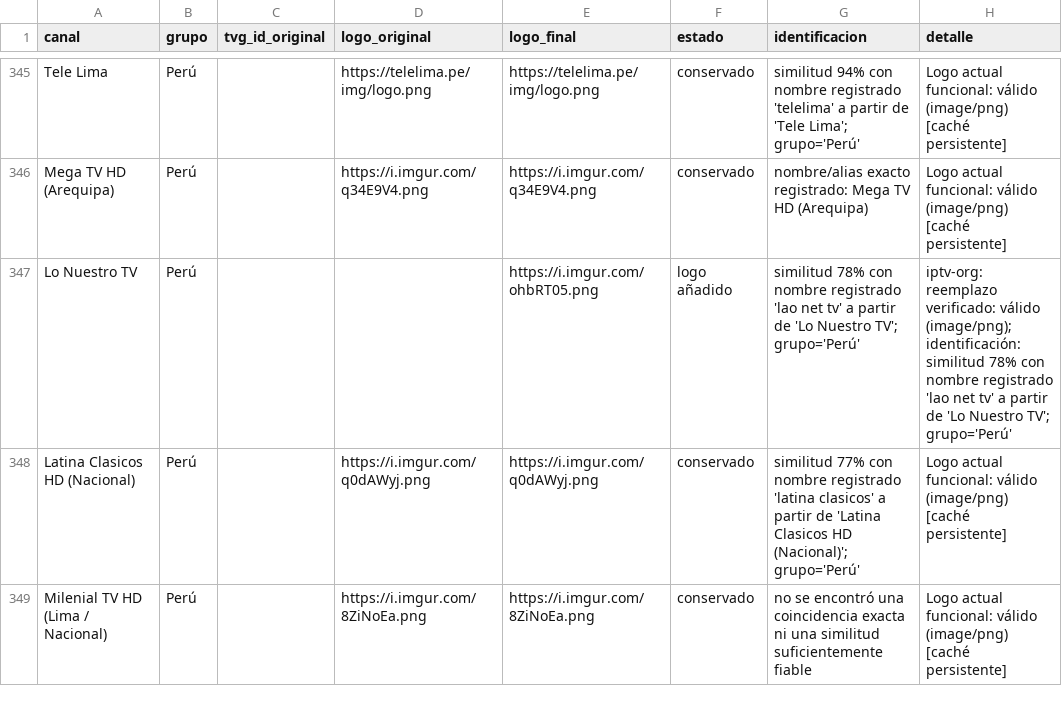
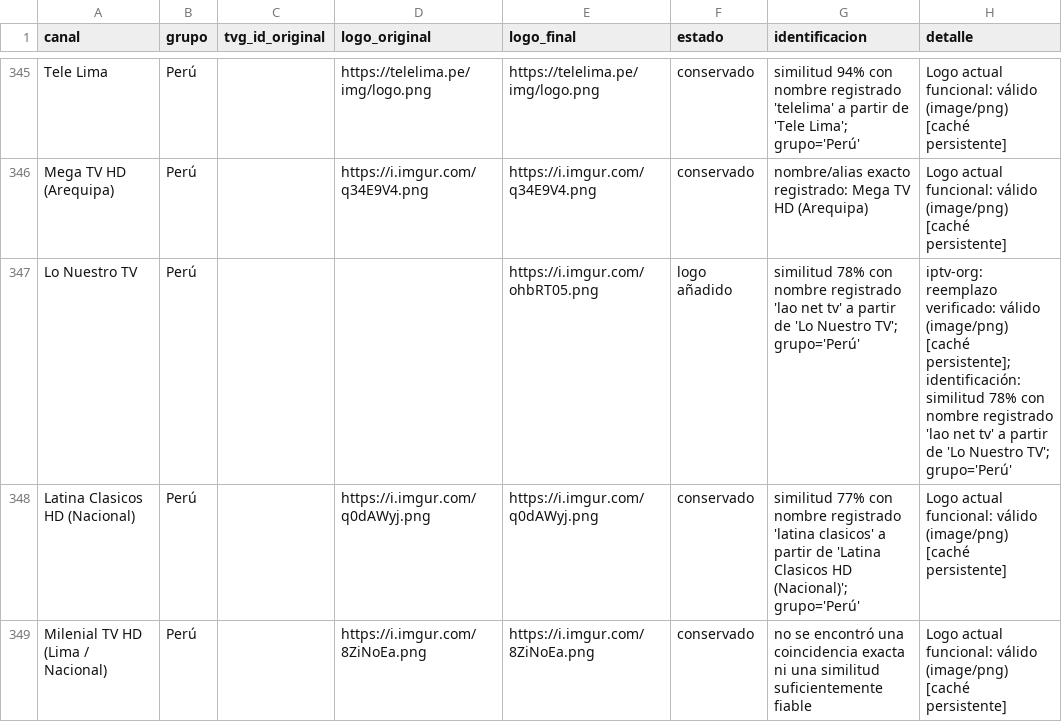
Before and after one commit to Rayder378/Iptv-logo-repair, a CSV file: output/informe_logos.csv, drawn as a sheet; only a part is shown, gaps mark what is left out; the diff covers the shown part only.

```diff
--- a/output/informe_logos.csv
+++ b/output/informe_logos.csv
@@ -346,3 +346,3 @@ Tele Lima,Perú,,https://telelima.pe/img/logo.png,https://telelima.pe/img/logo.p
 Mega TV HD (Arequipa),Perú,,https://i.imgur.com/q34E9V4.png,https://i.imgur.com/q34E9V4.png,conservado,nombre/alias exacto registrado: Mega TV HD (Arequipa),Logo actual funcional: válido (image/png) [caché persistente]
-Lo Nuestro TV,Perú,,,https://i.imgur.com/ohbRT05.png,logo añadido,similitud 78% con nombre registrado 'lao net tv' a partir de 'Lo Nuestro TV'; grupo='Perú',iptv-org: reemplazo verificado: válido (image/png); identificación: similitud 78% con nombre registrado 'lao net tv' a partir de 'Lo Nuestro TV'; grupo='Perú'
+Lo Nuestro TV,Perú,,,https://i.imgur.com/ohbRT05.png,logo añadido,similitud 78% con nombre registrado 'lao net tv' a partir de 'Lo Nuestro TV'; grupo='Perú',iptv-org: reemplazo verificado: válido (image/png) [caché persistente]; identificación: similitud 78% con nombre registrado 'lao net tv' a partir de 'Lo Nuestro TV'; grupo='Perú'
 Latina Clasicos HD (Nacional),Perú,,https://i.imgur.com/q0dAWyj.png,https://i.imgur.com/q0dAWyj.png,conservado,similitud 77% con nombre registrado 'latina clasicos' a partir de 'Latina Clasicos HD (Nacional)'; grupo='Perú',Logo actual funcional: válido (image/png) [caché persistente]
```
Also changed, not shown: 47 edited cells elsewhere in this file, 4 other files.
